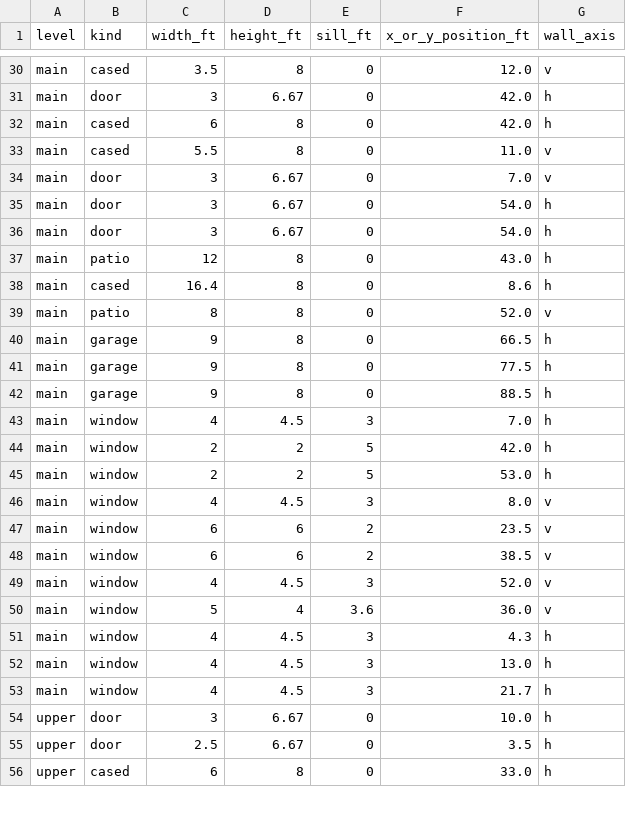
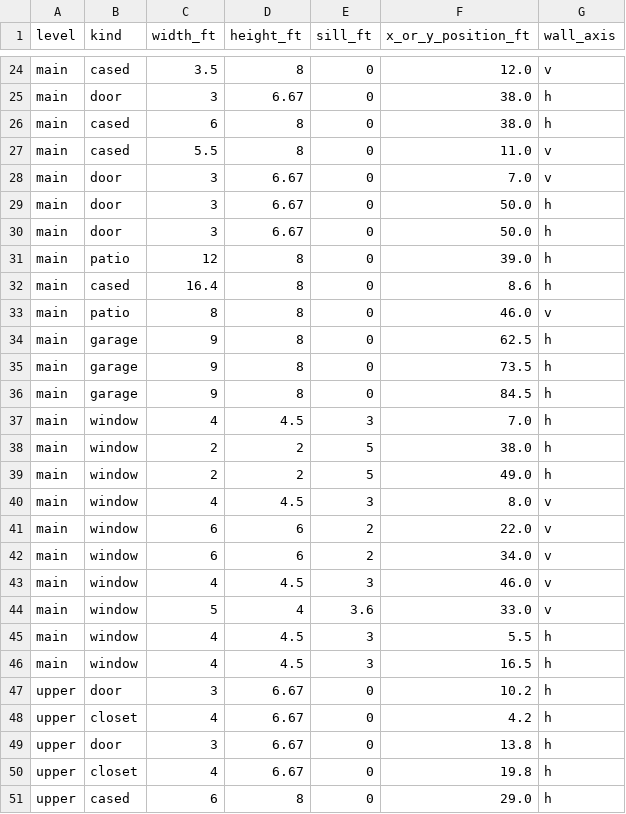
Before and after one commit to connorrichardson-spec/ForeverHome, a CSV file: exports/schedules/openings.csv, drawn as a sheet; only a part is shown, gaps mark what is left out; removed rows and columns are numbered as before the commit, all else as after; the diff covers the shown part only; the diff names each change by its address in the sheet, - before the commit and + after, or states it on an @@ line.

```diff
--- a/exports/schedules/openings.csv
+++ b/exports/schedules/openings.csv
-F25:F26 (x_or_y_position_ft): 42.0
+F25:F26 (x_or_y_position_ft): 38.0
-F29:F30 (x_or_y_position_ft): 54.0
+F29:F30 (x_or_y_position_ft): 50.0
-F31 (x_or_y_position_ft): 43.0
+F31 (x_or_y_position_ft): 39.0
-F33 (x_or_y_position_ft): 52.0
+F33 (x_or_y_position_ft): 46.0
-F34 (x_or_y_position_ft): 66.5
+F34 (x_or_y_position_ft): 62.5
-F35 (x_or_y_position_ft): 77.5
+F35 (x_or_y_position_ft): 73.5
-F36 (x_or_y_position_ft): 88.5
+F36 (x_or_y_position_ft): 84.5
-F38 (x_or_y_position_ft): 42.0
+F38 (x_or_y_position_ft): 38.0
-F39 (x_or_y_position_ft): 53.0
+F39 (x_or_y_position_ft): 49.0
-F41 (x_or_y_position_ft): 23.5
+F41 (x_or_y_position_ft): 22.0
-F42 (x_or_y_position_ft): 38.5
+F42 (x_or_y_position_ft): 34.0
-F43 (x_or_y_position_ft): 52.0
+F43 (x_or_y_position_ft): 46.0
-F44 (x_or_y_position_ft): 36.0
+F44 (x_or_y_position_ft): 33.0
-F45 (x_or_y_position_ft): 4.3
+F45 (x_or_y_position_ft): 5.5
-F46 (x_or_y_position_ft): 13.0
+F46 (x_or_y_position_ft): 16.5
-row 53: main | window | 4 | 4.5 | 3 | 21.7 | h
-F47 (x_or_y_position_ft): 10.0
+F47 (x_or_y_position_ft): 10.2
+row 48: upper | closet | 4 | 6.67 | 0 | 4.2 | h
-C49 (width_ft): 2.5
+C49 (width_ft): 3
-F49 (x_or_y_position_ft): 3.5
+F49 (x_or_y_position_ft): 13.8
+row 50: upper | closet | 4 | 6.67 | 0 | 19.8 | h
-F51 (x_or_y_position_ft): 33.0
+F51 (x_or_y_position_ft): 29.0
```
Also changed, not shown: 1 added row, 16 removed rows and 39 edited cells elsewhere in this file, exports/schedules/rooms.csv, 9 other files.
